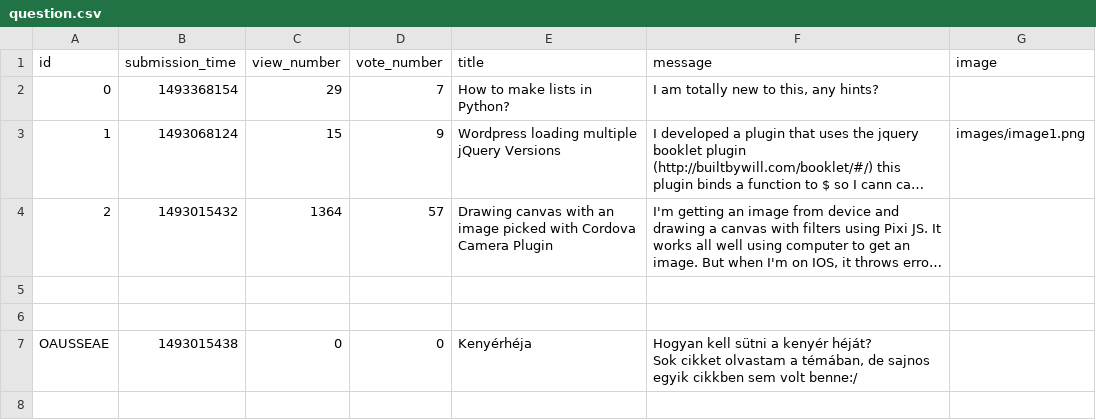
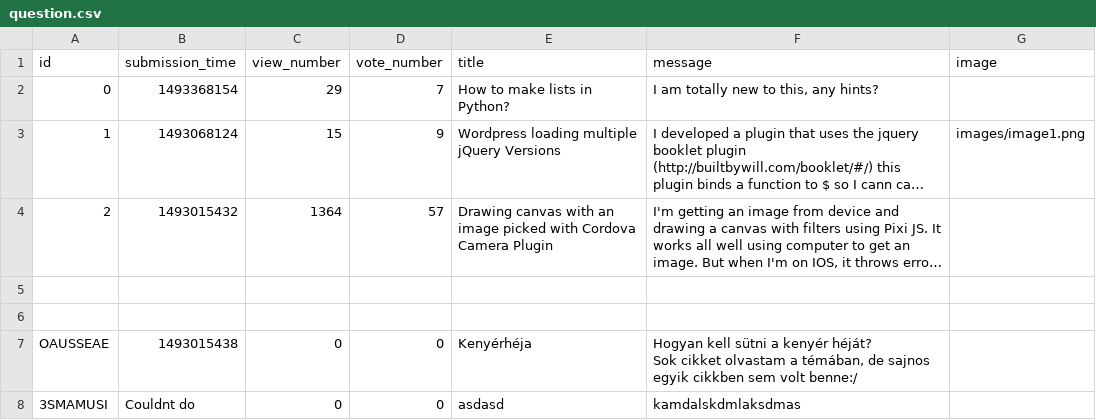
Before and after one commit to sano91/SanoQristofLazoli, a CSV file: sample_data/question.csv, drawn as a sheet; long unchanged cells end in ….

```diff
--- a/sample_data/question.csv
+++ b/sample_data/question.csv
@@ -21 +21,3 @@ Sok cikket olvastam a témában, de sajnos egyik cikkben sem volt benne:/
  ",
+3SMAMUSI,Couldnt do,0,0,asdasd,"kamdalskdmlaksdmas
+",
```
Also changed, not shown: 1 other file.
